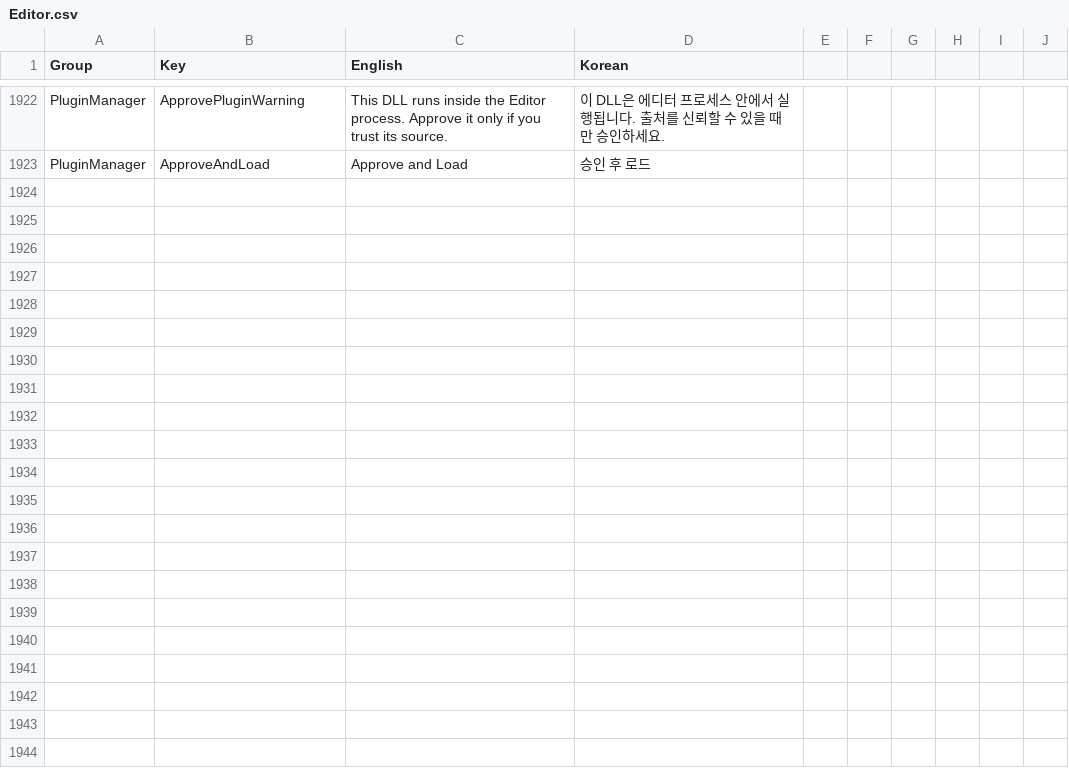
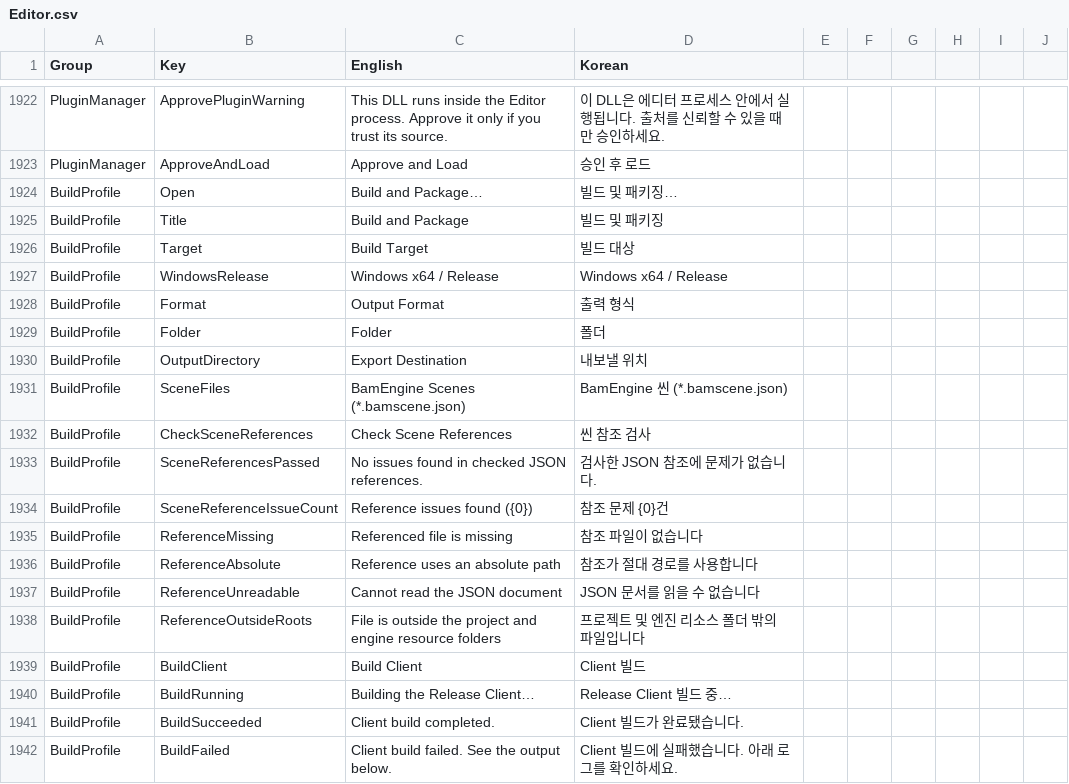
Before and after one commit to Bamtoliya/BamEngine, a CSV file: Editor/Resources/Data/Localization/Editor.csv, drawn as a sheet; only a part is shown, gaps mark what is left out; the diff covers the shown part only; the diff names each change by its address in the sheet, - before the commit and + after, or states it on an @@ line.

Commit message:
feat(build): Windows Client 내보내기와 렌더 프로필 설계 기록

```diff
--- a/Editor/Resources/Data/Localization/Editor.csv
+++ b/Editor/Resources/Data/Localization/Editor.csv
+row 1924: BuildProfile | Open | Build and Package… | 빌드 및 패키징…
+row 1925: BuildProfile | Title | Build and Package | 빌드 및 패키징
+row 1926: BuildProfile | Target | Build Target | 빌드 대상
+row 1927: BuildProfile | WindowsRelease | Windows x64 / Release | Windows x64 / Release
+row 1928: BuildProfile | Format | Output Format | 출력 형식
+row 1929: BuildProfile | Folder | Folder | 폴더
+row 1930: BuildProfile | OutputDirectory | Export Destination | 내보낼 위치
+row 1931: BuildProfile | SceneFiles | BamEngine Scenes (*.bamscene.json) | BamEngine 씬 (*.bamscene.json)
+row 1932: BuildProfile | CheckSceneReferences | Check Scene References | 씬 참조 검사
+row 1933: BuildProfile | SceneReferencesPassed | No issues found in checked JSON references. | 검사한 JSON 참조에 문제가 없습니다.
+row 1934: BuildProfile | SceneReferenceIssueCount | Reference issues found ({0}) | 참조 문제 {0}건
+row 1935: BuildProfile | ReferenceMissing | Referenced file is missing | 참조 파일이 없습니다
+row 1936: BuildProfile | ReferenceAbsolute | Reference uses an absolute path | 참조가 절대 경로를 사용합니다
+row 1937: BuildProfile | ReferenceUnreadable | Cannot read the JSON document | JSON 문서를 읽을 수 없습니다
+row 1938: BuildProfile | ReferenceOutsideRoots | File is outside the project and engine resource folders | 프로젝트 및 엔진 리소스 폴더 밖의 파일입니다
+row 1939: BuildProfile | BuildClient | Build Client | Client 빌드
+row 1940: BuildProfile | BuildRunning | Building the Release Client… | Release Client 빌드 중…
+row 1941: BuildProfile | BuildSucceeded | Client build completed. | Client 빌드가 완료됐습니다.
+row 1942: BuildProfile | BuildFailed | Client build failed. See the output below. | Client 빌드에 실패했습니다. 아래 로그를 확인하세요.
```
Also changed, not shown: 10 added rows elsewhere in this file, 28 other files.
